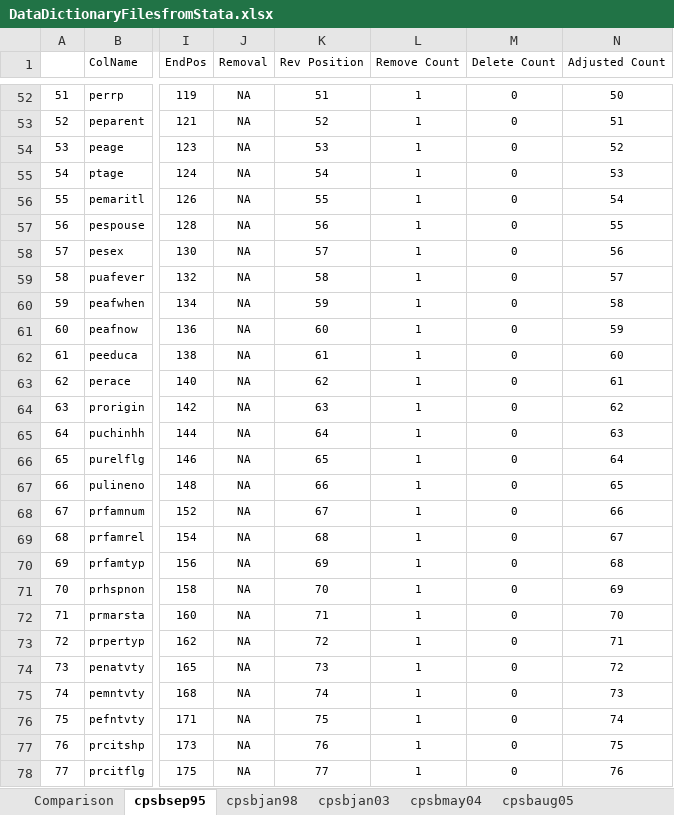
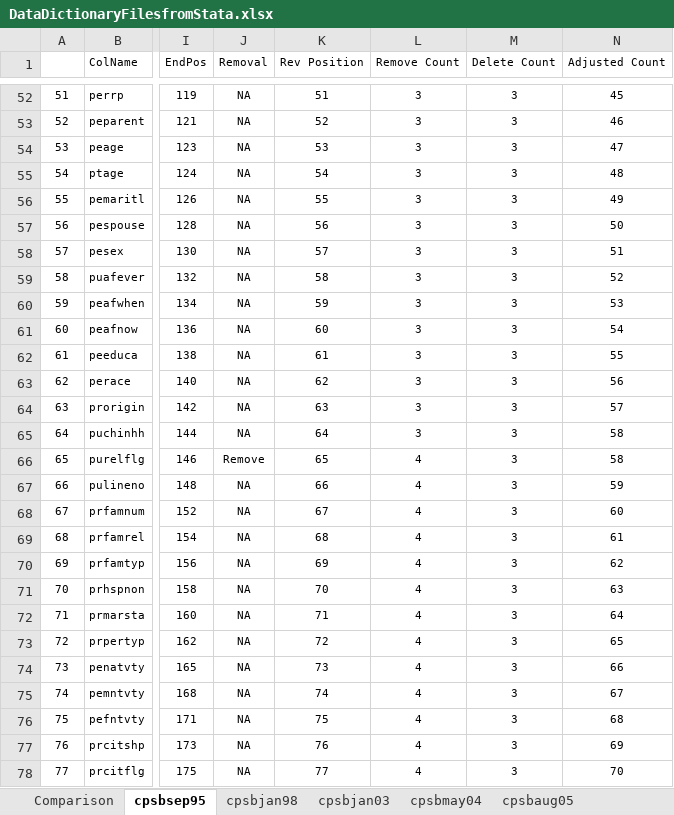
Before and after one commit to ReidMKelley/CPSMicrodataReader, an Excel workbook: DataDictionaryFilesfromStata.xlsx, sheet cpsbsep95, drawn as a sheet; only a part is shown, gaps mark what is left out; values as stored, in another font and other column widths than the file's, no borders; conditional formats not drawn; the diff covers the shown part only; the diff names each change by its address in the sheet, - before the commit and + after, or states it on an @@ line.

```diff
--- a/DataDictionaryFilesfromStata.xlsx (sheet cpsbsep95)
+++ b/DataDictionaryFilesfromStata.xlsx (sheet cpsbsep95)
-L52:L65 (Remove Count): 1
+L52:L65 (Remove Count): 3
-M52:M78 (Delete Count): 0
+M52:M78 (Delete Count): 3
-N52 (Adjusted Count): 50
+N52 (Adjusted Count): 45
-N53 (Adjusted Count): 51
+N53 (Adjusted Count): 46
-N54 (Adjusted Count): 52
+N54 (Adjusted Count): 47
-N55 (Adjusted Count): 53
+N55 (Adjusted Count): 48
-N56 (Adjusted Count): 54
+N56 (Adjusted Count): 49
-N57 (Adjusted Count): 55
+N57 (Adjusted Count): 50
-N58 (Adjusted Count): 56
+N58 (Adjusted Count): 51
-N59 (Adjusted Count): 57
+N59 (Adjusted Count): 52
-N60 (Adjusted Count): 58
+N60 (Adjusted Count): 53
-N61 (Adjusted Count): 59
+N61 (Adjusted Count): 54
-N62 (Adjusted Count): 60
+N62 (Adjusted Count): 55
-N63 (Adjusted Count): 61
+N63 (Adjusted Count): 56
-N64 (Adjusted Count): 62
+N64 (Adjusted Count): 57
-N65 (Adjusted Count): 63
+N65 (Adjusted Count): 58
-J66 (Removal): NA
+J66 (Removal): Remove
-L66:L78 (Remove Count): 1
+L66:L78 (Remove Count): 4
-N66 (Adjusted Count): 64
+N66 (Adjusted Count): 58
-N67 (Adjusted Count): 65
+N67 (Adjusted Count): 59
-N68 (Adjusted Count): 66
+N68 (Adjusted Count): 60
-N69 (Adjusted Count): 67
+N69 (Adjusted Count): 61
-N70 (Adjusted Count): 68
+N70 (Adjusted Count): 62
-N71 (Adjusted Count): 69
+N71 (Adjusted Count): 63
-N72 (Adjusted Count): 70
+N72 (Adjusted Count): 64
-N73 (Adjusted Count): 71
+N73 (Adjusted Count): 65
-N74 (Adjusted Count): 72
+N74 (Adjusted Count): 66
-N75 (Adjusted Count): 73
+N75 (Adjusted Count): 67
-N76 (Adjusted Count): 74
+N76 (Adjusted Count): 68
-N77 (Adjusted Count): 75
+N77 (Adjusted Count): 69
-N78 (Adjusted Count): 76
+N78 (Adjusted Count): 70
```
Also changed, not shown: 809 edited cells elsewhere in this sheet, sheet Comparison, formulas that keep their value.
